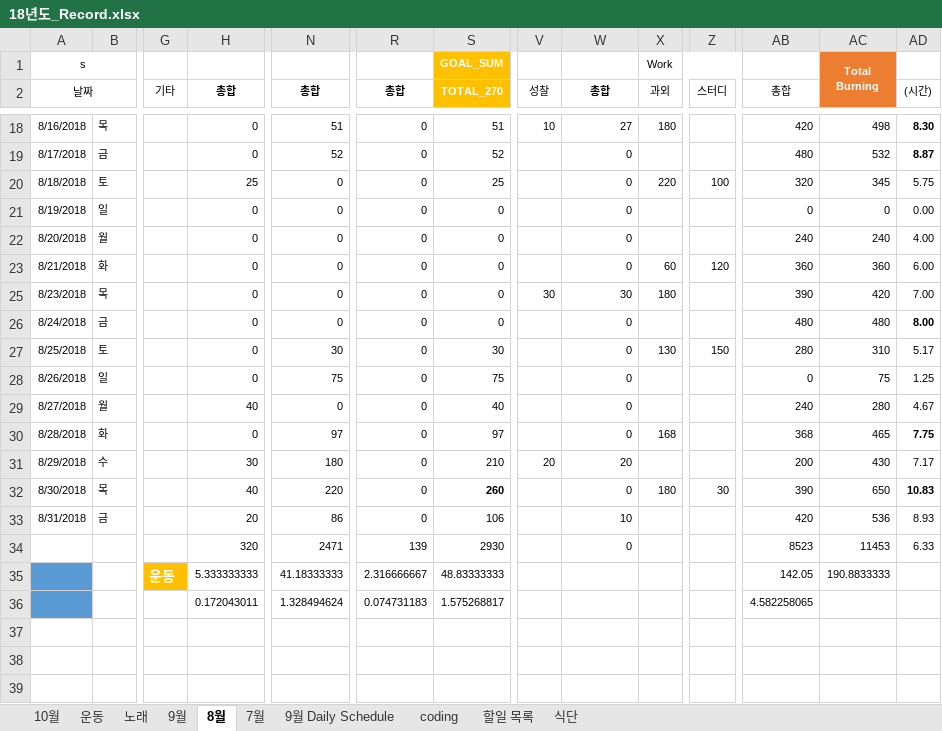
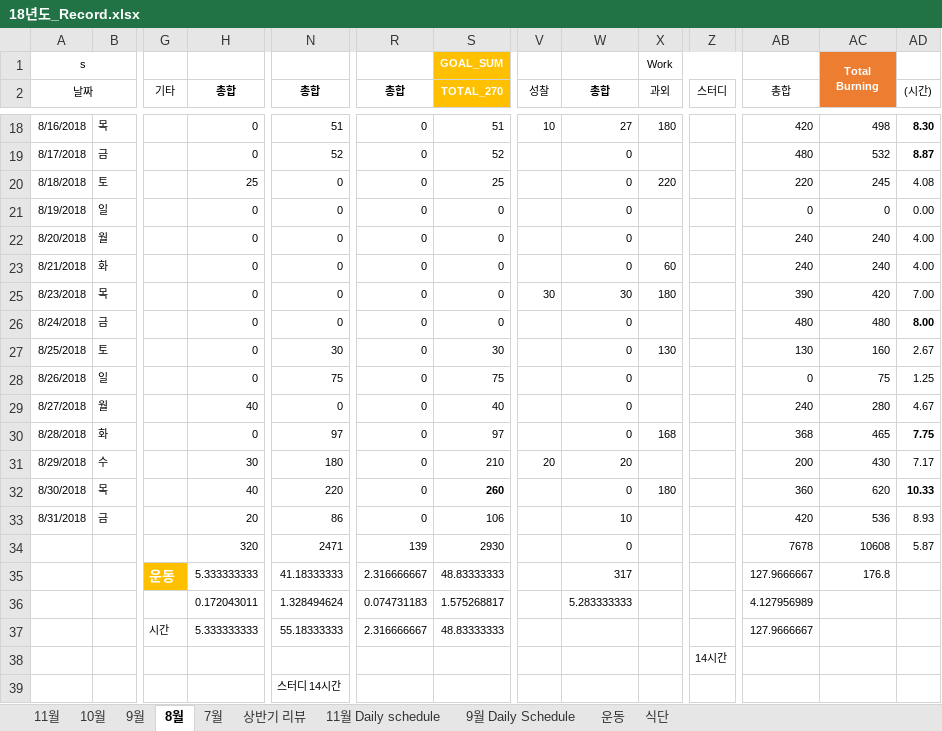
Before and after one commit to Taeu/taeu.github.io, an Excel workbook: record/18년도_Record.xlsx, sheet 8월, drawn as a sheet; only a part is shown, gaps mark what is left out; values as stored, in another font and other column widths than the file's, no borders; rows hold the shown columns only; the diff covers the shown part only; the diff names each change by its address in the sheet, - before the commit and + after, or states it on an @@ line.

```diff
--- a/record/18년도_Record.xlsx (sheet 8월)
+++ b/record/18년도_Record.xlsx (sheet 8월)
-sheet tab: 노래
+sheet tab: 11월 Daily schedule
-sheet tab: coding
-sheet tab: 할일 목록
+sheet tab: 11월
+sheet tab: 상반기 리뷰
@@ sheet tab order changed: 11월 | 10월 | 9월 | 8월 | 7월 | 상반기 리뷰 | 11월 Daily schedule | 9월 Daily Schedule | 운동 | 식단 @@
-Z20 (스터디): 100
+Z20 (스터디): (empty)
-AB20 (총합): 320
+AB20 (총합): 220
-AC20: 345
+AC20: 245
-AD20 ((시간)): 5.75
+AD20 ((시간)): 4.08
-Z23 (스터디): 120
+Z23 (스터디): (empty)
-AB23 (총합): 360
+AB23 (총합): 240
-AC23: 360
+AC23: 240
-AD23 ((시간)): 6.00
+AD23 ((시간)): 4.00
-Z27 (스터디): 150
+Z27 (스터디): (empty)
-AB27 (총합): 280
+AB27 (총합): 130
-AC27: 310
+AC27: 160
-AD27 ((시간)): 5.17
+AD27 ((시간)): 2.67
-Z32 (스터디): 30
+Z32 (스터디): (empty)
-AB32 (총합): 390
+AB32 (총합): 360
-AC32: 650
+AC32: 620
-AD32 ((시간)): 10.83
+AD32 ((시간)): 10.33
-AB34 (총합): 8523
+AB34 (총합): 7678
-AC34: 11453
+AC34: 10608
-AD34 ((시간)): 6.33
+AD34 ((시간)): 5.87
-A35:A36 fill: #5B9BD5
+A35:A36 fill: none
-W35 (총합): (empty)
+W35 (총합): 317
-AB35 (총합): 142.05
+AB35 (총합): 127.9666667
-AC35: 190.8833333
+AC35: 176.8
-W36 (총합): (empty)
+W36 (총합): 5.283333333
-AB36 (총합): 4.582258065
+AB36 (총합): 4.127956989
+row 37:  |  | 시간 | 5.333333333 | 55.18333333 | 2.316666667 | 48.83333333 |  |  |  |  | 127.9666667
+row 38:  |  |  |  |  |  |  |  |  |  | 14시간
+row 39:  |  |  |  | 스터디 14시간
```
Also changed, not shown: 8 edited cells elsewhere in this sheet, sheet 11월 Daily schedule, sheet 10월, sheet 7월, sheet 식단, sheet 운동, hidden cells, charts or pictures, 2 other files.
